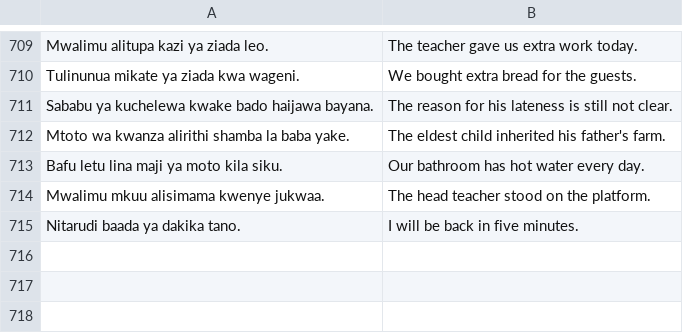
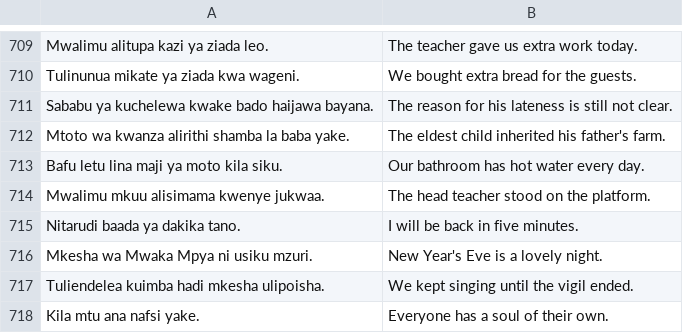
Before and after one commit to Bannerless-Studio/swahili, a TSV file: tools/generated_examples.tsv, drawn as a sheet; only a part is shown, gaps mark what is left out.

```diff
--- a/tools/generated_examples.tsv
+++ b/tools/generated_examples.tsv
@@ -715 +715,4 @@ Mwalimu mkuu alisimama kwenye jukwaa.	The head teacher stood on the platform.
 Nitarudi baada ya dakika tano.	I will be back in five minutes.
+Mkesha wa Mwaka Mpya ni usiku mzuri.	New Year's Eve is a lovely night.
+Tuliendelea kuimba hadi mkesha ulipoisha.	We kept singing until the vigil ended.
+Kila mtu ana nafsi yake.	Everyone has a soul of their own.
```
Also changed, not shown: 1 other file.
